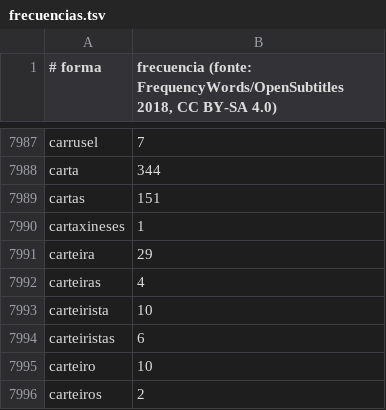
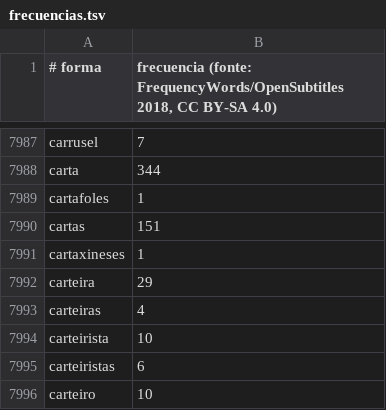
Before and after one commit to Xocko12/Dicionario-galego, a TSV file: datos/frecuencias.tsv, drawn as a sheet; only a part is shown, gaps mark what is left out; the shorter side is filled out with more unchanged rows.

```diff
--- a/datos/frecuencias.tsv
+++ b/datos/frecuencias.tsv
@@ -7988,2 +7988,3 @@ carrusel	7
 carta	344
+cartafoles	1
 cartas	151
```
Also changed, not shown: datos/correccions/plurais_revisados.tsv, 4 other files.
